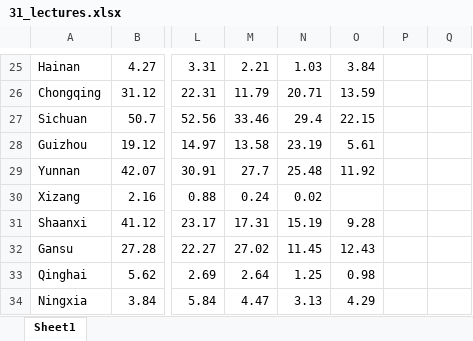
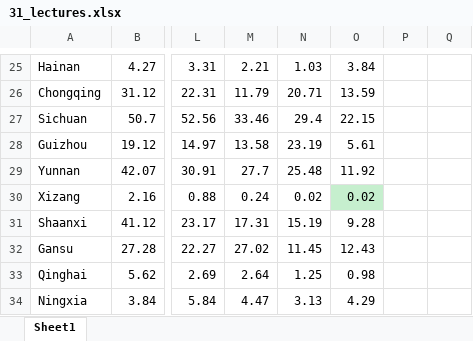
Before and after one commit to Settara/china-public-sector-performance, an Excel workbook: 31_library_visits/31_lectures.xlsx, sheet Sheet1, drawn as a sheet; only a part is shown, gaps mark what is left out; values as stored, in another font and other column widths than the file's, no borders; the diff names each change by its address in the sheet, - before the commit and + after, or states it on an @@ line.

```diff
--- a/31_library_visits/31_lectures.xlsx (sheet Sheet1)
+++ b/31_library_visits/31_lectures.xlsx (sheet Sheet1)
-O30: (empty)
+O30: 0.02
-O30 fill: none
+O30 fill: #C6EFCE
```
Also changed, not shown: 31_library_visits/31_exhibitions.xlsx, 31_library_visits/31_training.xlsx, 2 other files.
